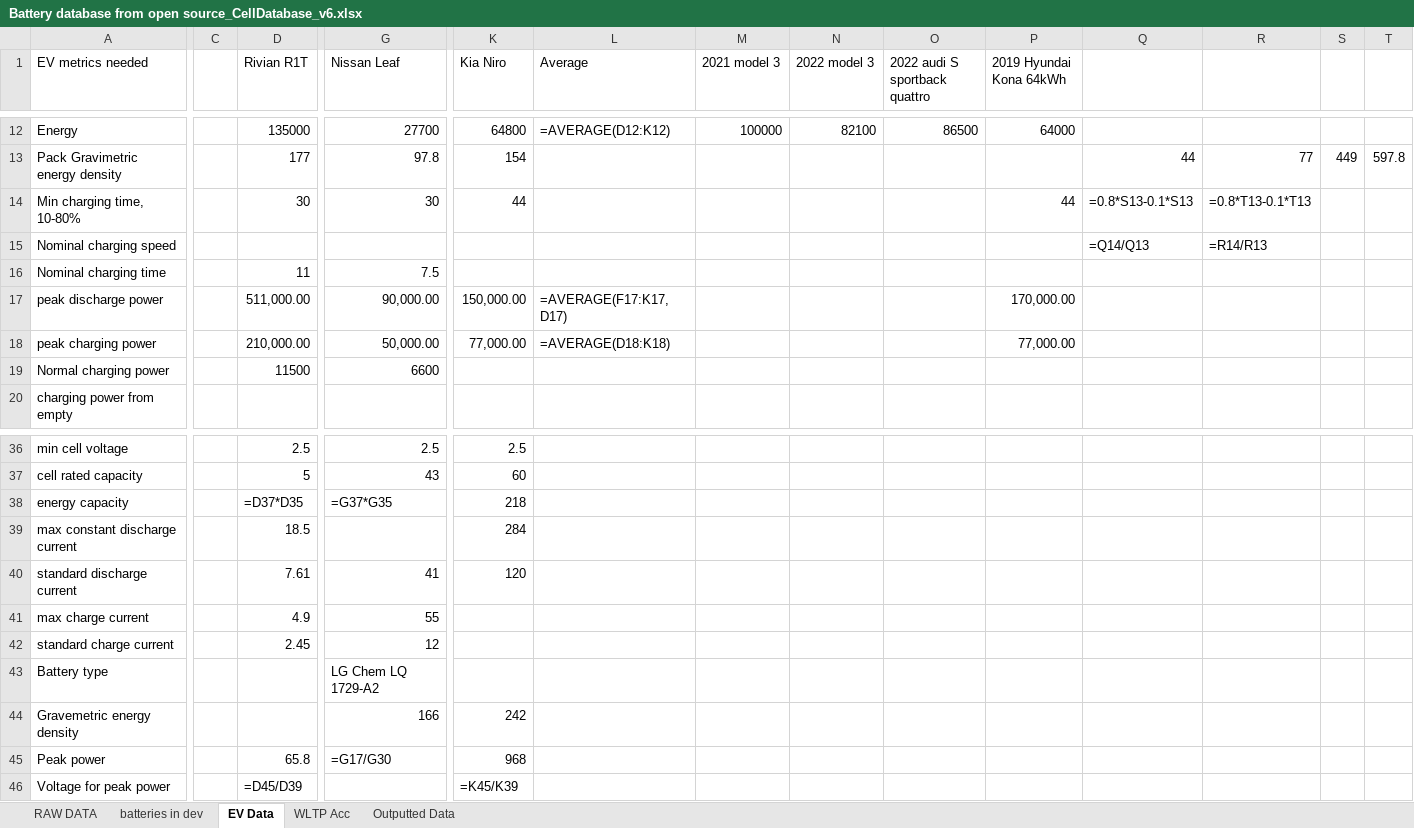
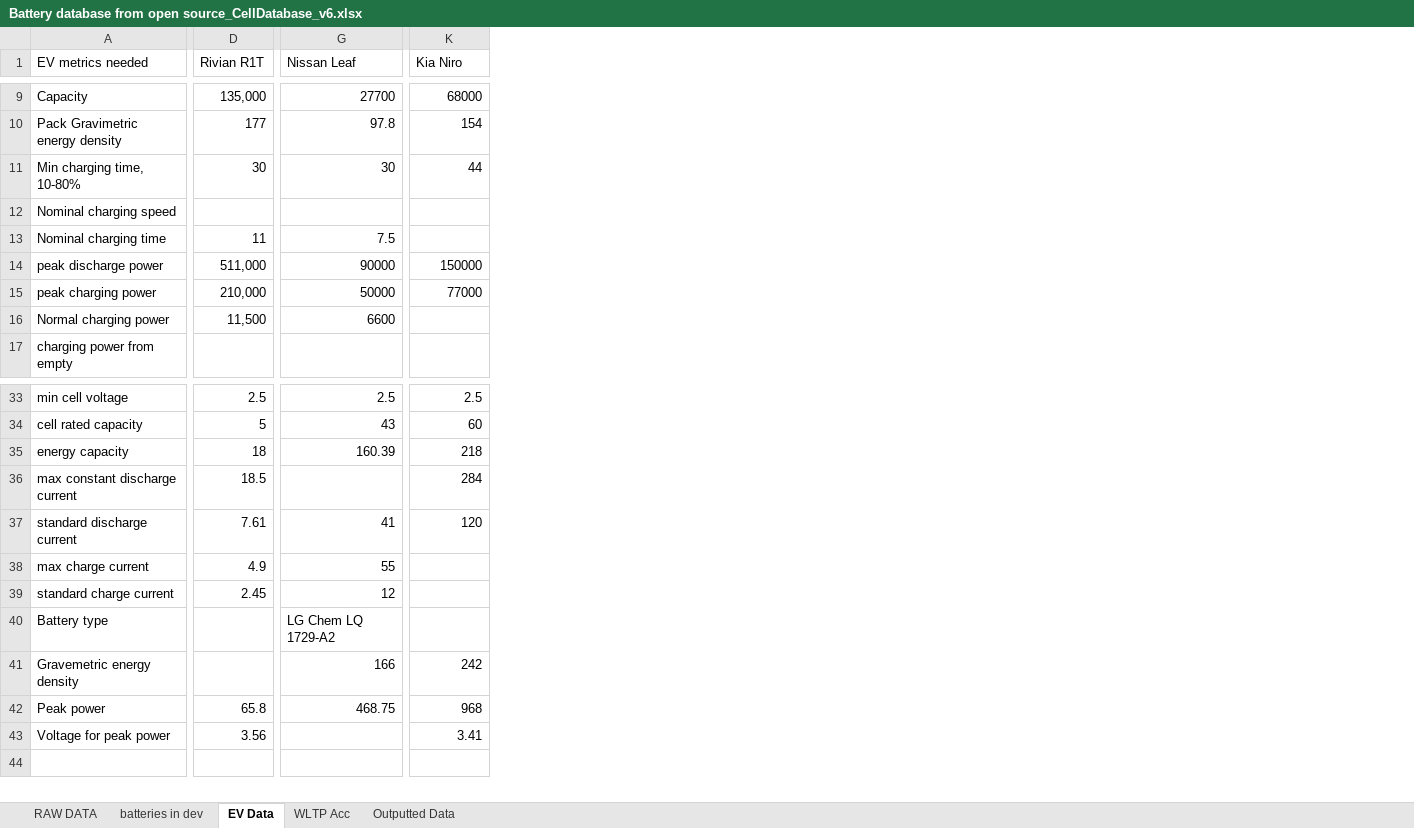
Before and after one commit to BatemanOJ/Battery-chemistries-for-EVs, an Excel workbook: Battery database from open source_CellDatabase_v6.xlsx, sheet EV Data, drawn as a sheet; only a part is shown, gaps mark what is left out; values as stored, in another font and other column widths than the file's, no cell formats; formulas without a stored value are shown as written; removed rows and columns are numbered as before the commit, all else as after; the diff covers the shown part only; the diff names each change by its address in the sheet, - before the commit and + after, or states it on an @@ line.

```diff
--- a/Battery database from open source_CellDatabase_v6.xlsx (sheet EV Data)
+++ b/Battery database from open source_CellDatabase_v6.xlsx (sheet EV Data)
-column C, empty
-column L (Average), rows 12-18: =AVERAGE(D12:K12) |  |  |  |  | =AVERAGE(F17:K17, D17) | =AVERAGE(D18:K18)
-column M (2021 model 3), row 12: 100000
-column N (2022 model 3), row 12: 82100
-column O (2022 audi S sportback quattro), row 12: 86500
-column P (2019 Hyundai Kona 64kWh), rows 12-18: 64000 |  | 44 |  |  | 170,000.00 | 77,000.00
-column Q, rows 13-15: 44 | =0.8*S13-0.1*S13 | =Q14/Q13
-column R, rows 13-15: 77 | =0.8*T13-0.1*T13 | =R14/R13
-column S, row 13: 449
-column T, row 13: 597.8
-A9 (EV metrics needed): Energy
+A9 (EV metrics needed): Capacity
-D9 (Rivian R1T): 135000
+D9 (Rivian R1T): 135,000
-K9 (Kia Niro): 64800
+K9 (Kia Niro): 68000
-D14 (Rivian R1T): 511,000.00
+D14 (Rivian R1T): 511,000
-G14 (Nissan Leaf): 90,000.00
+G14 (Nissan Leaf): 90000
-K14 (Kia Niro): 150,000.00
+K14 (Kia Niro): 150000
-D15 (Rivian R1T): 210,000.00
+D15 (Rivian R1T): 210,000
-G15 (Nissan Leaf): 50,000.00
+G15 (Nissan Leaf): 50000
-K15 (Kia Niro): 77,000.00
+K15 (Kia Niro): 77000
-D16 (Rivian R1T): 11500
+D16 (Rivian R1T): 11,500
-D35 (Rivian R1T): =D37*D35
+D35 (Rivian R1T): 18
-G35 (Nissan Leaf): =G37*G35
+G35 (Nissan Leaf): 160.39
-G42 (Nissan Leaf): =G17/G30
+G42 (Nissan Leaf): 468.75
-D43 (Rivian R1T): =D45/D39
+D43 (Rivian R1T): 3.56
-K43 (Kia Niro): =K45/K39
+K43 (Kia Niro): 3.41
```
Also changed, not shown: 3 removed rows, 1 added column and 31 edited cells elsewhere in this sheet, sheet WLTP Acc, sheet RAW DATA, sheet Outputted Data, cell formats, formulas that keep their value, hidden cells.
